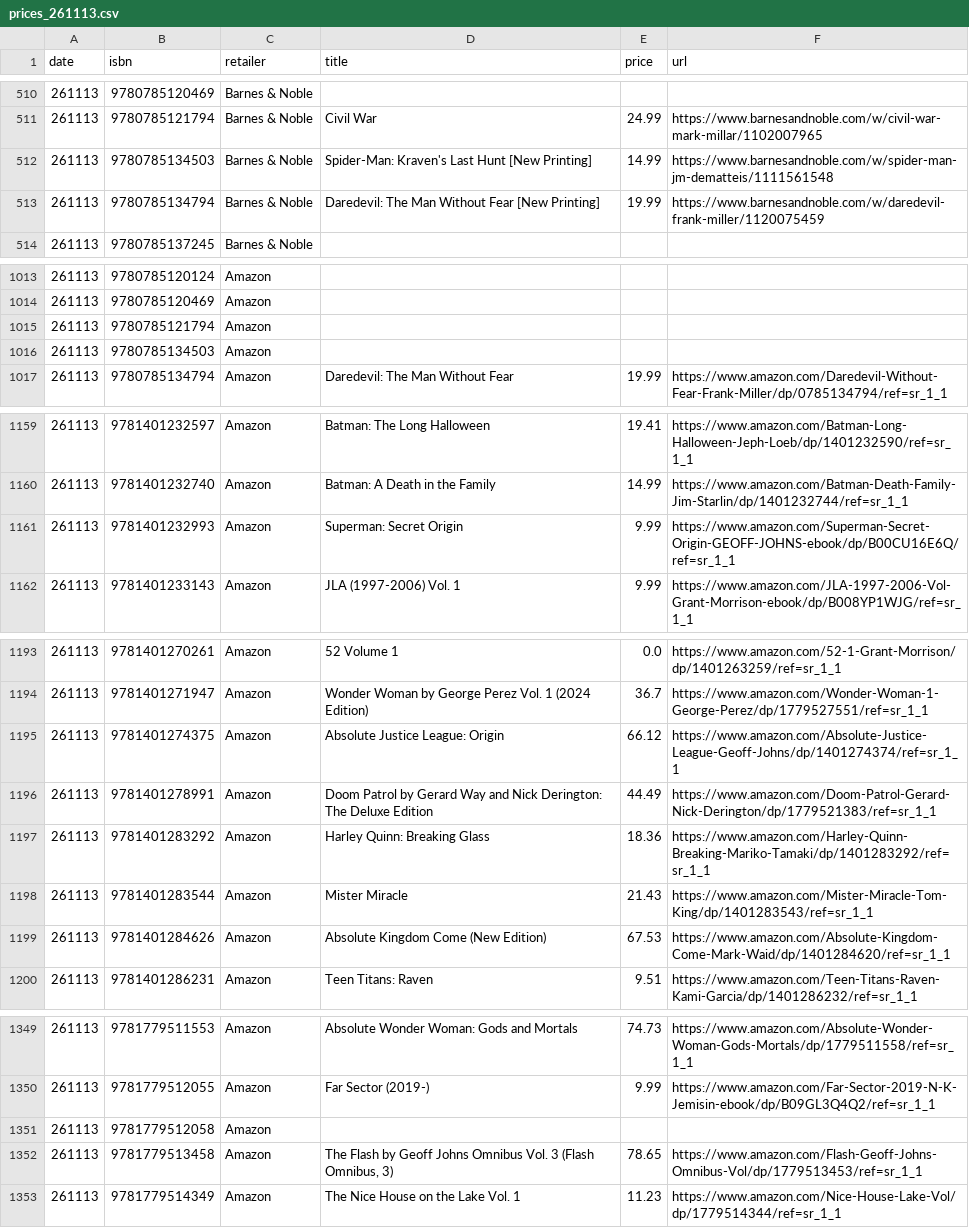
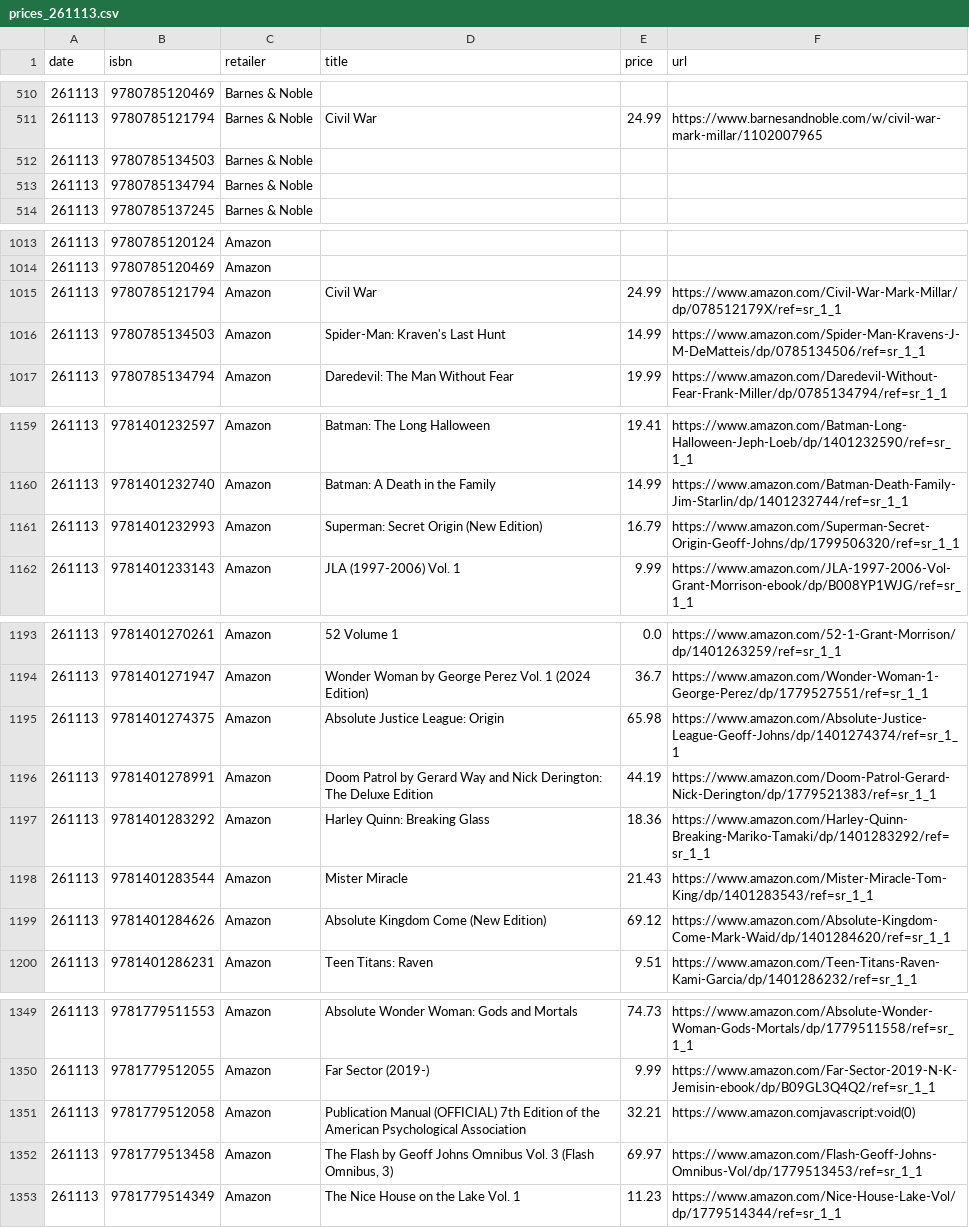
Before and after one commit to grayespinoza/graphic-novel-price-database, a CSV file: prices/prices_261113.csv, drawn as a sheet; only a part is shown, gaps mark what is left out; the diff covers the shown part only.

```diff
--- a/prices/prices_261113.csv
+++ b/prices/prices_261113.csv
@@ -511,4 +511,4 @@ date,isbn,retailer,title,price,url
 261113,9780785121794,Barnes & Noble,Civil War,24.99,https://www.barnesandnoble.com/w/civil-war-mark-millar/1102007965
-261113,9780785134503,Barnes & Noble,Spider-Man: Kraven's Last Hunt [New Printing],14.99,https://www.barnesandnoble.com/w/spider-man-jm-dematteis/1111561548
-261113,9780785134794,Barnes & Noble,Daredevil: The Man Without Fear [New Printing],19.99,https://www.barnesandnoble.com/w/daredevil-frank-miller/1120075459
+261113,9780785134503,Barnes & Noble,,,
+261113,9780785134794,Barnes & Noble,,,
 261113,9780785137245,Barnes & Noble,,,
@@ -1014,4 +1014,4 @@ date,isbn,retailer,title,price,url
 261113,9780785120469,Amazon,,,
-261113,9780785121794,Amazon,,,
-261113,9780785134503,Amazon,,,
+261113,9780785121794,Amazon,Civil War,24.99,https://www.amazon.com/Civil-War-Mark-Millar/dp/078512179X/ref=sr_1_1
+261113,9780785134503,Amazon,Spider-Man: Kraven's Last Hunt,14.99,https://www.amazon.com/Spider-Man-Kravens-J-M-DeMatteis/dp/0785134506/ref=sr_1_1
 261113,9780785134794,Amazon,Daredevil: The Man Without Fear,19.99,https://www.amazon.com/Daredevil-Without-Fear-Frank-Miller/dp/0785134794/ref=sr_1_1
@@ -1160,3 +1160,3 @@ date,isbn,retailer,title,price,url
 261113,9781401232740,Amazon,Batman: A Death in the Family,14.99,https://www.amazon.com/Batman-Death-Family-Jim-Starlin/dp/1401232744/ref=sr_1_1
-261113,9781401232993,Amazon,Superman: Secret Origin,9.99,https://www.amazon.com/Superman-Secret-Origin-GEOFF-JOHNS-ebook/dp/B00CU16E6Q/ref=sr_1_1
+261113,9781401232993,Amazon,Superman: Secret Origin (New Edition),16.79,https://www.amazon.com/Superman-Secret-Origin-Geoff-Johns/dp/1799506320/ref=sr_1_1
 261113,9781401233143,Amazon,JLA (1997-2006) Vol. 1,9.99,https://www.amazon.com/JLA-1997-2006-Vol-Grant-Morrison-ebook/dp/B008YP1WJG/ref=sr_1_1
@@ -1194,7 +1194,7 @@ date,isbn,retailer,title,price,url
 261113,9781401271947,Amazon,Wonder Woman by George Perez Vol. 1 (2024 Edition),36.7,https://www.amazon.com/Wonder-Woman-1-George-Perez/dp/1779527551/ref=sr_1_1
-261113,9781401274375,Amazon,Absolute Justice League: Origin,66.12,https://www.amazon.com/Absolute-Justice-League-Geoff-Johns/dp/1401274374/ref=sr_1_1
-261113,9781401278991,Amazon,Doom Patrol by Gerard Way and Nick Derington: The Deluxe Edition,44.49,https://www.amazon.com/Doom-Patrol-Gerard-Nick-Derington/dp/1779521383/ref=sr_1_1
+261113,9781401274375,Amazon,Absolute Justice League: Origin,65.98,https://www.amazon.com/Absolute-Justice-League-Geoff-Johns/dp/1401274374/ref=sr_1_1
+261113,9781401278991,Amazon,Doom Patrol by Gerard Way and Nick Derington: The Deluxe Edition,44.19,https://www.amazon.com/Doom-Patrol-Gerard-Nick-Derington/dp/1779521383/ref=sr_1_1
 261113,9781401283292,Amazon,Harley Quinn: Breaking Glass,18.36,https://www.amazon.com/Harley-Quinn-Breaking-Mariko-Tamaki/dp/1401283292/ref=sr_1_1
 261113,9781401283544,Amazon,Mister Miracle,21.43,https://www.amazon.com/Mister-Miracle-Tom-King/dp/1401283543/ref=sr_1_1
-261113,9781401284626,Amazon,Absolute Kingdom Come (New Edition),67.53,https://www.amazon.com/Absolute-Kingdom-Come-Mark-Waid/dp/1401284620/ref=sr_1_1
+261113,9781401284626,Amazon,Absolute Kingdom Come (New Edition),69.12,https://www.amazon.com/Absolute-Kingdom-Come-Mark-Waid/dp/1401284620/ref=sr_1_1
 261113,9781401286231,Amazon,Teen Titans: Raven,9.51,https://www.amazon.com/Teen-Titans-Raven-Kami-Garcia/dp/1401286232/ref=sr_1_1
@@ -1350,4 +1350,4 @@ date,isbn,retailer,title,price,url
 261113,9781779512055,Amazon,Far Sector (2019-),9.99,https://www.amazon.com/Far-Sector-2019-N-K-Jemisin-ebook/dp/B09GL3Q4Q2/ref=sr_1_1
-261113,9781779512058,Amazon,,,
-261113,9781779513458,Amazon,"The Flash by Geoff Johns Omnibus Vol. 3 (Flash Omnibus, 3)",78.65,https://www.amazon.com/Flash-Geoff-Johns-Omnibus-Vol/dp/1779513453/ref=sr_1_1
+261113,9781779512058,Amazon,Publication Manual (OFFICIAL) 7th Edition of the American Psychological Association,32.21,https://www.amazon.comjavascript:void(0)
+261113,9781779513458,Amazon,"The Flash by Geoff Johns Omnibus Vol. 3 (Flash Omnibus, 3)",69.97,https://www.amazon.com/Flash-Geoff-Johns-Omnibus-Vol/dp/1779513453/ref=sr_1_1
 261113,9781779514349,Amazon,The Nice House on the Lake Vol. 1,11.23,https://www.amazon.com/Nice-House-Lake-Vol/dp/1779514344/ref=sr_1_1
```
Also changed, not shown: 39 edited cells elsewhere in this file.
